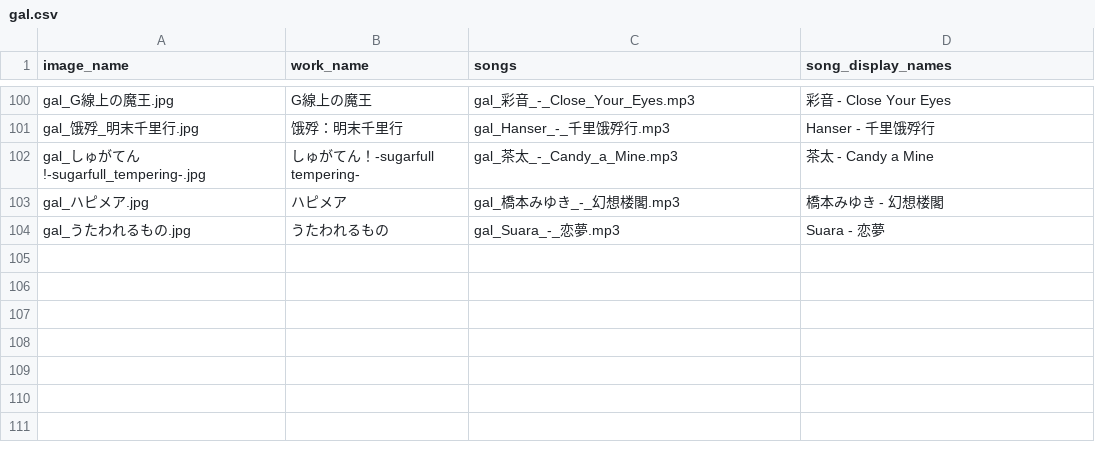
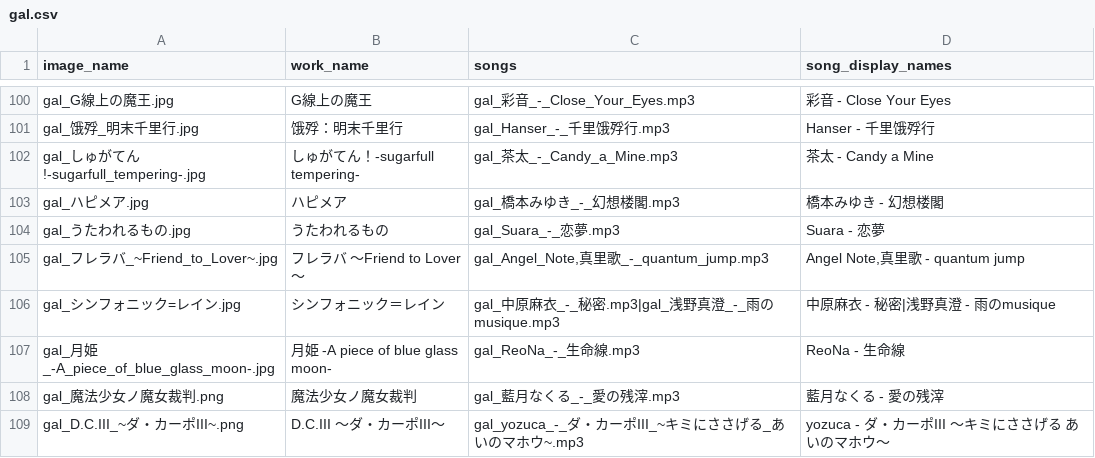
Before and after one commit to kajimi16/karuta, a CSV file: target/classes/config/decks/gal.csv, drawn as a sheet; only a part is shown, gaps mark what is left out; the diff names each change by its address in the sheet, - before the commit and + after, or states it on an @@ line.

```diff
--- a/target/classes/config/decks/gal.csv
+++ b/target/classes/config/decks/gal.csv
+row 105: gal_フレラバ_~Friend_to_Lover~.jpg | フレラバ ～Friend to Lover～ | gal_Angel_Note,真里歌_-_quantum_jump.mp3 | Angel Note,真里歌 - quantum jump
+row 106: gal_シンフォニック=レイン.jpg | シンフォニック＝レイン | gal_中原麻衣_-_秘密.mp3|gal_浅野真澄_-_雨のmusique.mp3 | 中原麻衣 - 秘密|浅野真澄 - 雨のmusique
+row 107: gal_月姫_-A_piece_of_blue_glass_moon-.jpg | 月姫 -A piece of blue glass moon- | gal_ReoNa_-_生命線.mp3 | ReoNa - 生命線
+row 108: gal_魔法少女ノ魔女裁判.png | 魔法少女ノ魔女裁判 | gal_藍月なくる_-_愛の残滓.mp3 | 藍月なくる - 愛の残滓
+row 109: gal_D.C.III_~ダ・カーポIII~.png | D.C.III ～ダ・カーポIII～ | gal_yozuca_-_ダ・カーポIII_~キミにささげる_あいのマホウ~.mp3 | yozuca - ダ・カーポIII ～キミにささげる あいのマホウ～
```
Also changed, not shown: 24 other files.
